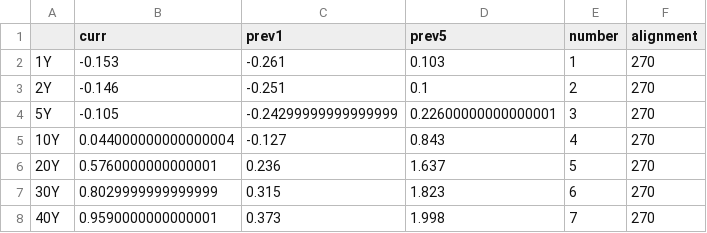
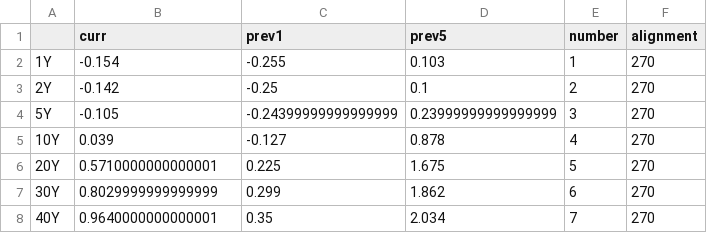
Before and after one commit to aarongilman/Python, a CSV file: Japan/data/jgb.csv, drawn as a sheet.

```diff
--- a/Japan/data/jgb.csv
+++ b/Japan/data/jgb.csv
@@ -1,8 +1,8 @@
 ,curr,prev1,prev5,number,alignment
-1Y,-0.153,-0.261,0.103,1,270
-2Y,-0.146,-0.251,0.1,2,270
-5Y,-0.105,-0.24299999999999999,0.22600000000000001,3,270
-10Y,0.044000000000000004,-0.127,0.843,4,270
-20Y,0.5760000000000001,0.236,1.637,5,270
-30Y,0.8029999999999999,0.315,1.823,6,270
-40Y,0.9590000000000001,0.373,1.998,7,270
+1Y,-0.154,-0.255,0.103,1,270
+2Y,-0.142,-0.25,0.1,2,270
+5Y,-0.105,-0.24399999999999999,0.23999999999999999,3,270
+10Y,0.039,-0.127,0.878,4,270
+20Y,0.5710000000000001,0.225,1.675,5,270
+30Y,0.8029999999999999,0.299,1.862,6,270
+40Y,0.9640000000000001,0.35,2.034,7,270
```
Also changed, not shown: Japan/data/fx.csv, Japan/data/nikkei.csv, 11 other files.
